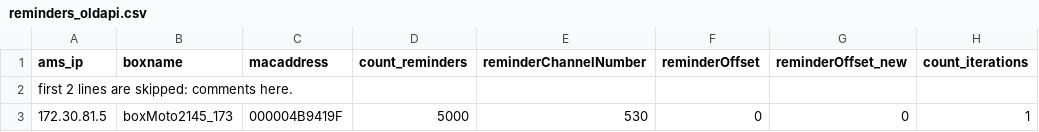
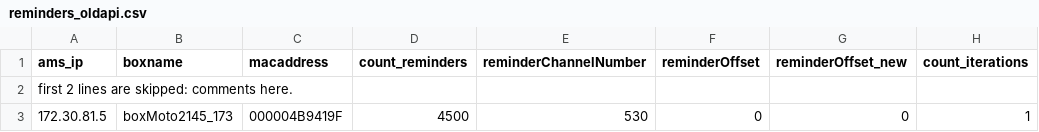
Before and after one commit to kirgent/Performance, a CSV file: target/classes/reminders_oldapi.csv, drawn as a sheet.

Commit message:
auto commit

```diff
--- a/target/classes/reminders_oldapi.csv
+++ b/target/classes/reminders_oldapi.csv
@@ -2,2 +2,2 @@ ams_ip,boxname,macaddress,count_reminders,reminderChannelNumber,reminderOffset,r
 first 2 lines are skipped: comments here.
-"172.30.81.5","boxMoto2145_173","000004B9419F",5000,530,0,0,1
+"172.30.81.5","boxMoto2145_173","000004B9419F",4500,530,0,0,1
```
